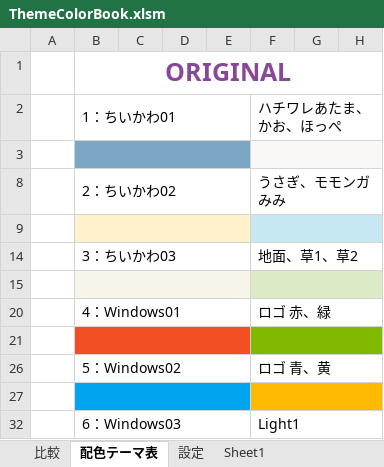
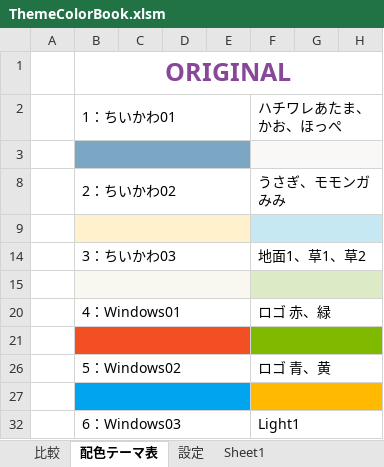
Before and after one commit to mevius02/tool, an Excel workbook: OTHERS/ThemeColorBook/ThemeColorBook.xlsm, sheet 配色テーマ表, drawn as a sheet; only a part is shown; values as stored, in another font and other column widths than the file's, no borders; the diff names each change by its address in the sheet, - before the commit and + after, or states it on an @@ line.

```diff
--- a/OTHERS/ThemeColorBook/ThemeColorBook.xlsm (sheet 配色テーマ表)
+++ b/OTHERS/ThemeColorBook/ThemeColorBook.xlsm (sheet 配色テーマ表)
-F14: 地面、草1、草2
+F14: 地面1、草1、草2
```
Also changed, not shown: sheet 設定, hidden cells, charts or pictures, 2 other files.
